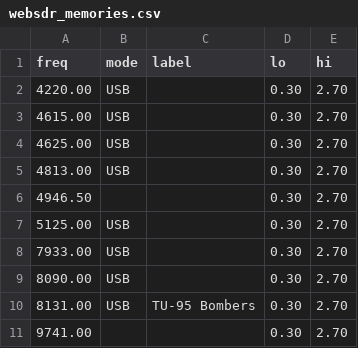
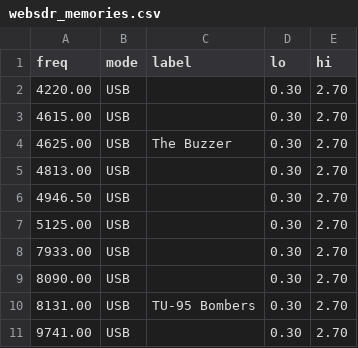
Before and after one commit to wueffel/russian-radio-frequencies, a CSV file: websdr_memories.csv, drawn as a sheet.

Commit message:
Update websdr_memories.csv

```diff
--- a/websdr_memories.csv
+++ b/websdr_memories.csv
@@ -3,5 +3,5 @@ freq,mode,label,lo,hi
 4615.00,USB,,0.30,2.70
-4625.00,USB,,0.30,2.70
+4625.00,USB,The Buzzer,0.30,2.70
 4813.00,USB,,0.30,2.70
-4946.50,,,0.30,2.70
+4946.50,USB,,0.30,2.70
 5125.00,USB,,0.30,2.70
@@ -10,2 +10,2 @@ freq,mode,label,lo,hi
 8131.00,USB,TU-95 Bombers,0.30,2.70
-9741.00,,,0.30,2.70
+9741.00,USB,,0.30,2.70
```
